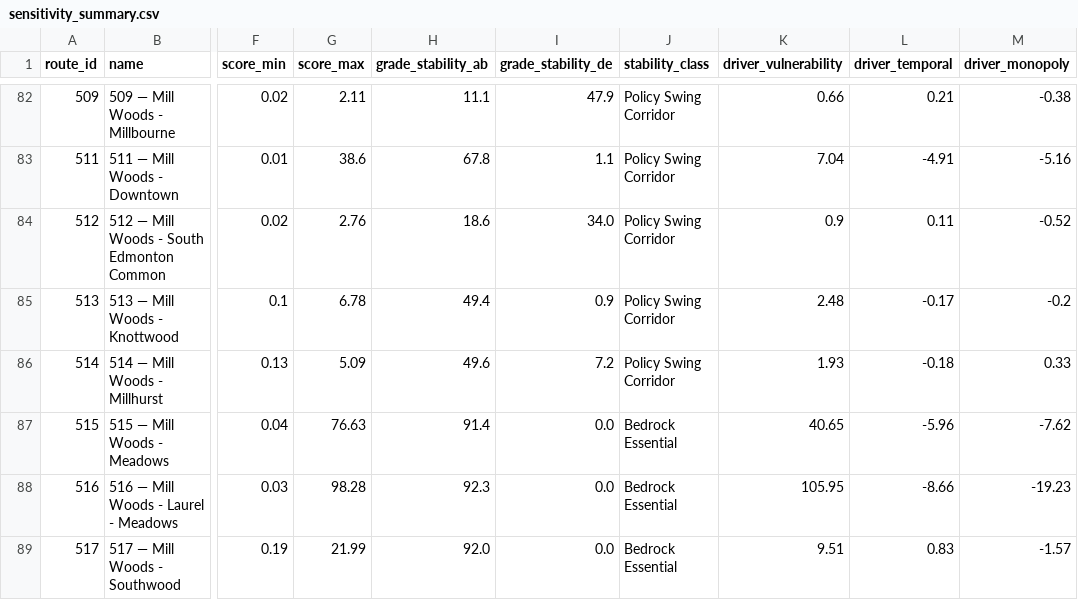
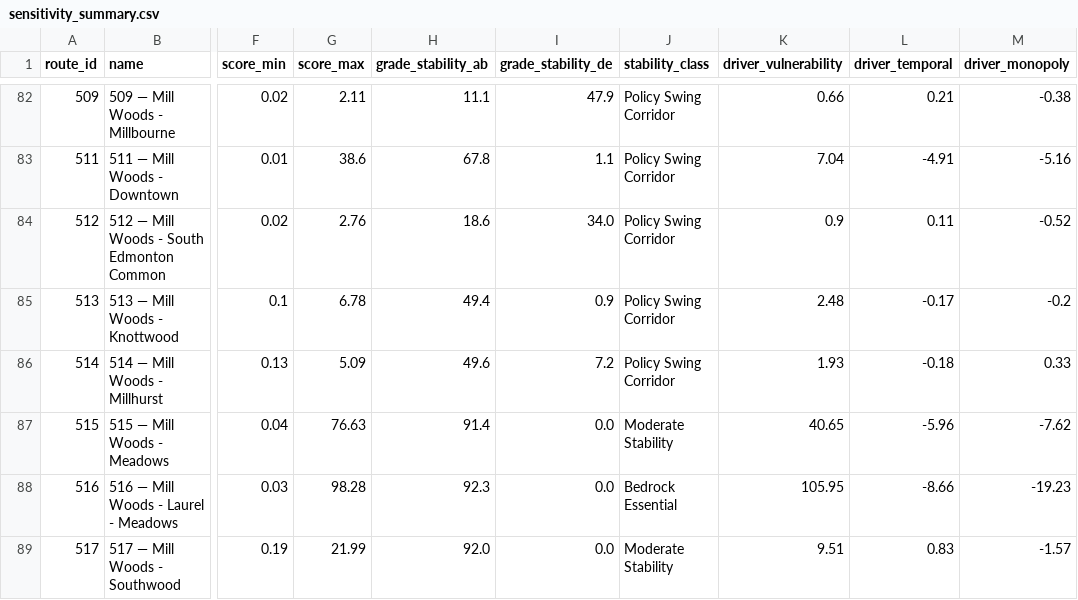
Before and after one commit to seldomsmith/RouteEquityScorecard, a CSV file: public/data/sensitivity_summary.csv, drawn as a sheet; only a part is shown, gaps mark what is left out; the diff covers the shown part only; the diff names each change by its address in the sheet, - before the commit and + after, or states it on an @@ line.

Commit message:
Refine Monte Carlo stability classification rules to filter Bedrock Essentials by mean score >= 10.0, ensuring proper scatter plot grouping

```diff
--- a/public/data/sensitivity_summary.csv
+++ b/public/data/sensitivity_summary.csv
-J87 (stability_class): Bedrock Essential
+J87 (stability_class): Moderate Stability
-J89 (stability_class): Bedrock Essential
+J89 (stability_class): Moderate Stability
```
Also changed, not shown: 22 edited cells elsewhere in this file, 26 other files.
